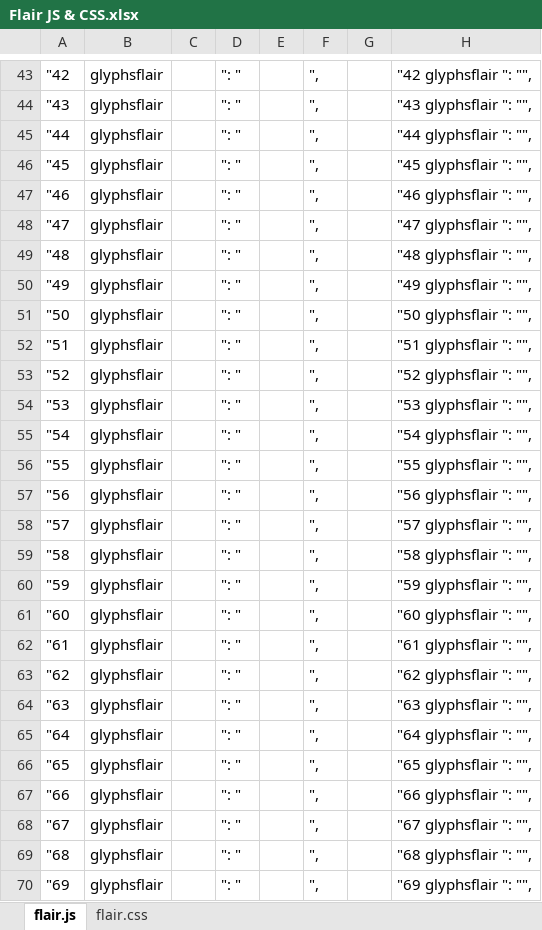
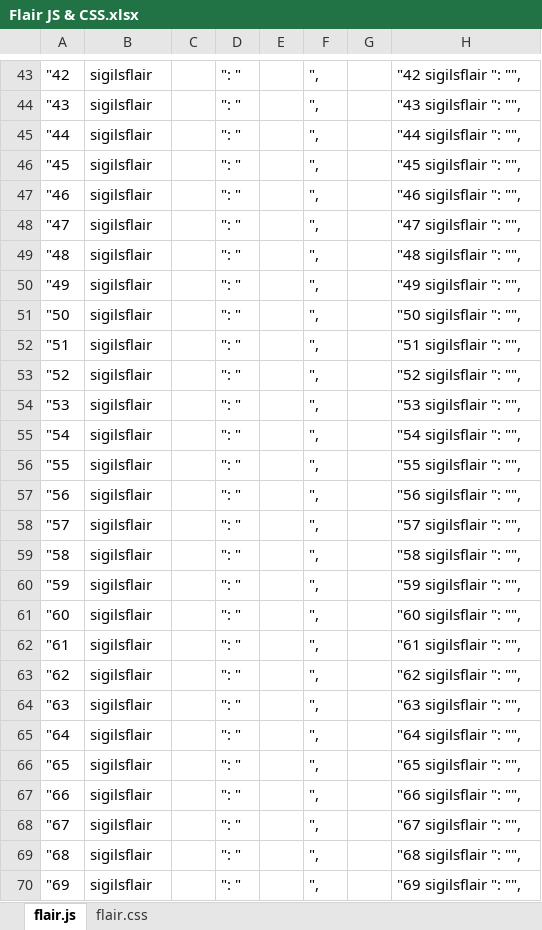
Before and after one commit to rwarframe/rwarframetest.github.io, an Excel workbook: Flair JS & CSS.xlsx, sheet flair.js, drawn as a sheet; only a part is shown, gaps mark what is left out; values as stored, in another font and other column widths than the file's, no borders; the diff covers the shown part only; the diff names each change by its address in the sheet, - before the commit and + after, or states it on an @@ line.

Commit message:
Added colored syndicate sigils

```diff
--- a/Flair JS & CSS.xlsx (sheet flair.js)
+++ b/Flair JS & CSS.xlsx (sheet flair.js)
-B43:B70: glyphsflair
+B43:B70: sigilsflair
-H43: "42 glyphsflair ": "",
+H43: "42 sigilsflair ": "",
-H44: "43 glyphsflair ": "",
+H44: "43 sigilsflair ": "",
-H45: "44 glyphsflair ": "",
+H45: "44 sigilsflair ": "",
-H46: "45 glyphsflair ": "",
+H46: "45 sigilsflair ": "",
-H47: "46 glyphsflair ": "",
+H47: "46 sigilsflair ": "",
-H48: "47 glyphsflair ": "",
+H48: "47 sigilsflair ": "",
-H49: "48 glyphsflair ": "",
+H49: "48 sigilsflair ": "",
-H50: "49 glyphsflair ": "",
+H50: "49 sigilsflair ": "",
-H51: "50 glyphsflair ": "",
+H51: "50 sigilsflair ": "",
-H52: "51 glyphsflair ": "",
+H52: "51 sigilsflair ": "",
-H53: "52 glyphsflair ": "",
+H53: "52 sigilsflair ": "",
-H54: "53 glyphsflair ": "",
+H54: "53 sigilsflair ": "",
-H55: "54 glyphsflair ": "",
+H55: "54 sigilsflair ": "",
-H56: "55 glyphsflair ": "",
+H56: "55 sigilsflair ": "",
-H57: "56 glyphsflair ": "",
+H57: "56 sigilsflair ": "",
-H58: "57 glyphsflair ": "",
+H58: "57 sigilsflair ": "",
-H59: "58 glyphsflair ": "",
+H59: "58 sigilsflair ": "",
-H60: "59 glyphsflair ": "",
+H60: "59 sigilsflair ": "",
-H61: "60 glyphsflair ": "",
+H61: "60 sigilsflair ": "",
-H62: "61 glyphsflair ": "",
+H62: "61 sigilsflair ": "",
-H63: "62 glyphsflair ": "",
+H63: "62 sigilsflair ": "",
-H64: "63 glyphsflair ": "",
+H64: "63 sigilsflair ": "",
-H65: "64 glyphsflair ": "",
+H65: "64 sigilsflair ": "",
-H66: "65 glyphsflair ": "",
+H66: "65 sigilsflair ": "",
-H67: "66 glyphsflair ": "",
+H67: "66 sigilsflair ": "",
-H68: "67 glyphsflair ": "",
+H68: "67 sigilsflair ": "",
-H69: "68 glyphsflair ": "",
+H69: "68 sigilsflair ": "",
-H70: "69 glyphsflair ": "",
+H70: "69 sigilsflair ": "",
```
Also changed, not shown: 50 added rows and 298 edited cells elsewhere in this sheet, sheet flair.css, formulas that keep their value, 3 other files.
